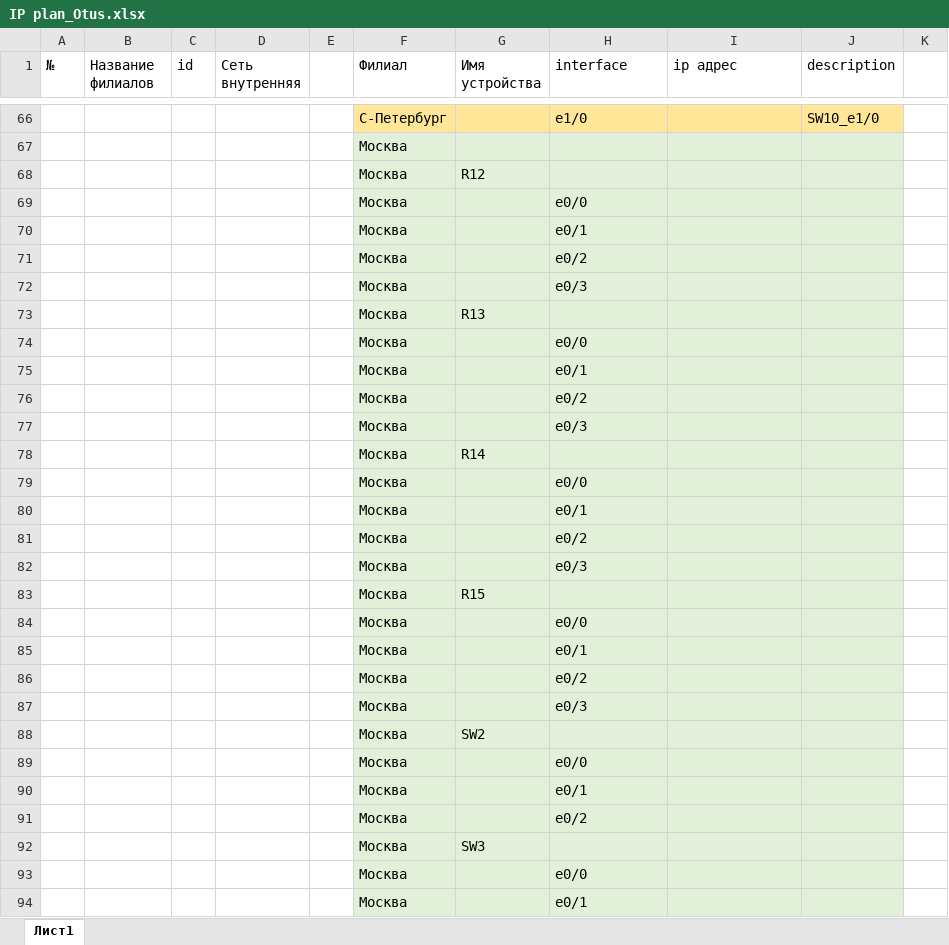
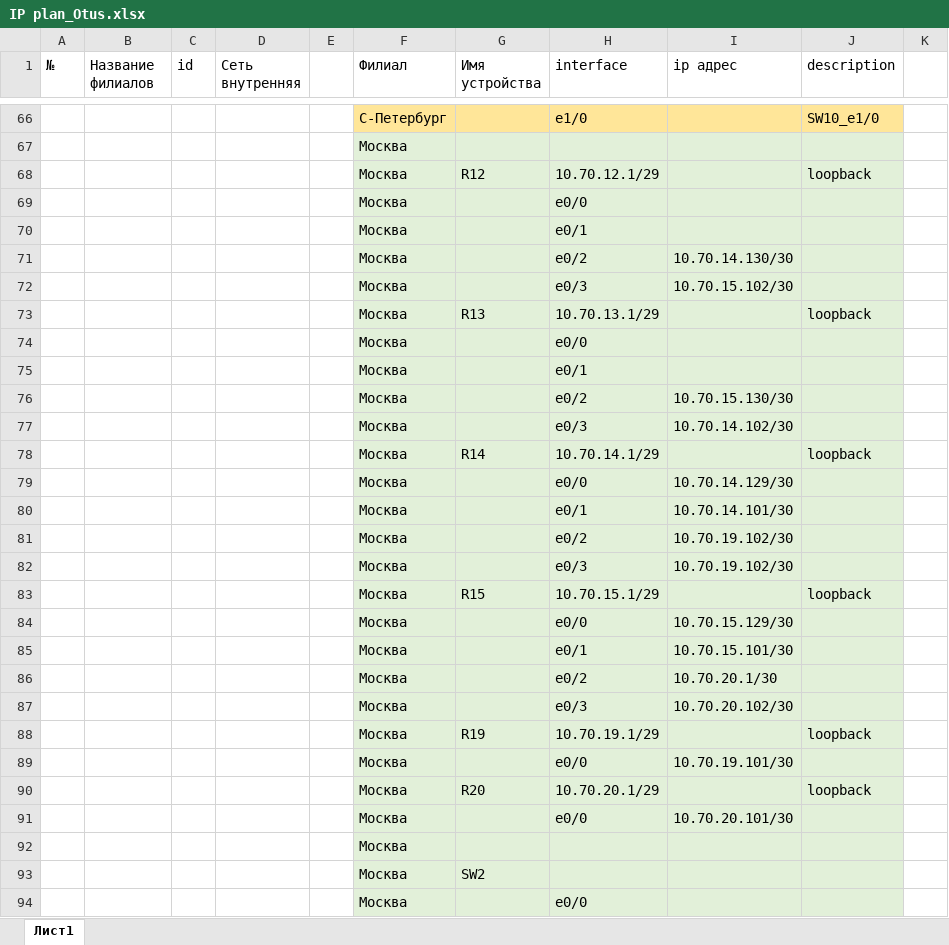
Before and after one commit to drvasiliev/otus_network_engineer, an Excel workbook: lab/lab04/files/IP plan_Otus.xlsx, sheet Лист1, drawn as a sheet; only a part is shown, gaps mark what is left out; the shorter side is filled out with more unchanged rows; values as stored, in another font and other column widths than the file's, no borders; the diff covers the shown part only; the diff names each change by its address in the sheet, - before the commit and + after, or states it on an @@ line.

```diff
--- a/lab/lab04/files/IP plan_Otus.xlsx (sheet Лист1)
+++ b/lab/lab04/files/IP plan_Otus.xlsx (sheet Лист1)
-H68 (interface): (empty)
+H68 (interface): 10.70.12.1/29
-J68 (description): (empty)
+J68 (description): loopback
-I71 (ip адрес): (empty)
+I71 (ip адрес): 10.70.14.130/30
-I72 (ip адрес): (empty)
+I72 (ip адрес): 10.70.15.102/30
-H73 (interface): (empty)
+H73 (interface): 10.70.13.1/29
-J73 (description): (empty)
+J73 (description): loopback
-I76 (ip адрес): (empty)
+I76 (ip адрес): 10.70.15.130/30
-I77 (ip адрес): (empty)
+I77 (ip адрес): 10.70.14.102/30
-H78 (interface): (empty)
+H78 (interface): 10.70.14.1/29
-J78 (description): (empty)
+J78 (description): loopback
-I79 (ip адрес): (empty)
+I79 (ip адрес): 10.70.14.129/30
-I80 (ip адрес): (empty)
+I80 (ip адрес): 10.70.14.101/30
-I81:I82 (ip адрес): (empty)
+I81:I82 (ip адрес): 10.70.19.102/30
-H83 (interface): (empty)
+H83 (interface): 10.70.15.1/29
-J83 (description): (empty)
+J83 (description): loopback
-I84 (ip адрес): (empty)
+I84 (ip адрес): 10.70.15.129/30
-I85 (ip адрес): (empty)
+I85 (ip адрес): 10.70.15.101/30
-I86 (ip адрес): (empty)
+I86 (ip адрес): 10.70.20.1/30
-I87 (ip адрес): (empty)
+I87 (ip адрес): 10.70.20.102/30
+row 88:  |  |  |  |  | Москва | R19 | 10.70.19.1/29 |  | loopback
+row 89:  |  |  |  |  | Москва |  | e0/0 | 10.70.19.101/30
+row 90:  |  |  |  |  | Москва | R20 | 10.70.20.1/29 |  | loopback
+row 91:  |  |  |  |  | Москва |  | e0/0 | 10.70.20.101/30
+row 92:  |  |  |  |  | Москва
```
Also changed, not shown: 62 edited cells and cell formats elsewhere in this sheet, 2 other files.
